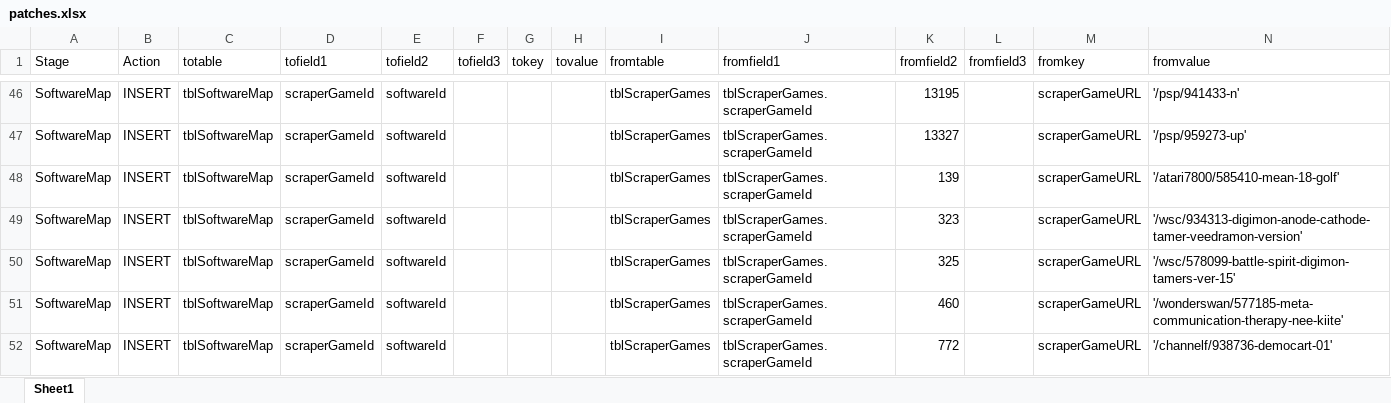
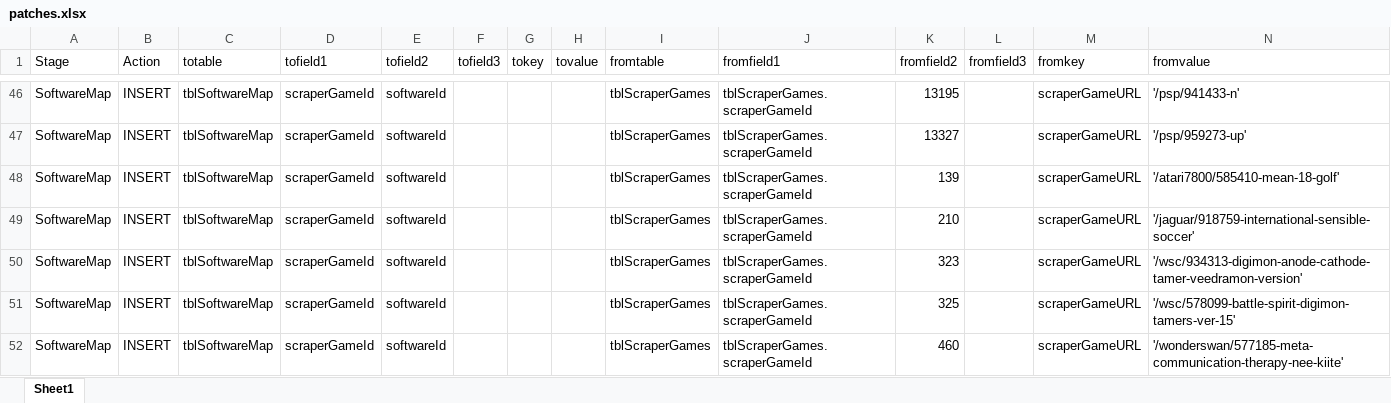
Before and after one commit to larrykoubiak/gamedbpython, an Excel workbook: patches.xlsx, sheet Sheet1, drawn as a sheet; only a part is shown, gaps mark what is left out; the shorter side is filled out with more unchanged rows; values as stored, in another font and other column widths than the file's, no borders; the diff names each change by its address in the sheet, - before the commit and + after, or states it on an @@ line.

Commit message:
fixed import_metadat_dat method to use shlex to be format agnositc to process old dats, added a few patches, updated libretro-db

```diff
--- a/patches.xlsx (sheet Sheet1)
+++ b/patches.xlsx (sheet Sheet1)
+row 49: SoftwareMap | INSERT | tblSoftwareMap | scraperGameId | softwareId |  |  |  | tblScraperGames | tblScraperGames.scraperGameId | 210 |  | scraperGameURL | '/jaguar/918759-international-sensible-soccer'
```
Also changed, not shown: 1 other file.
